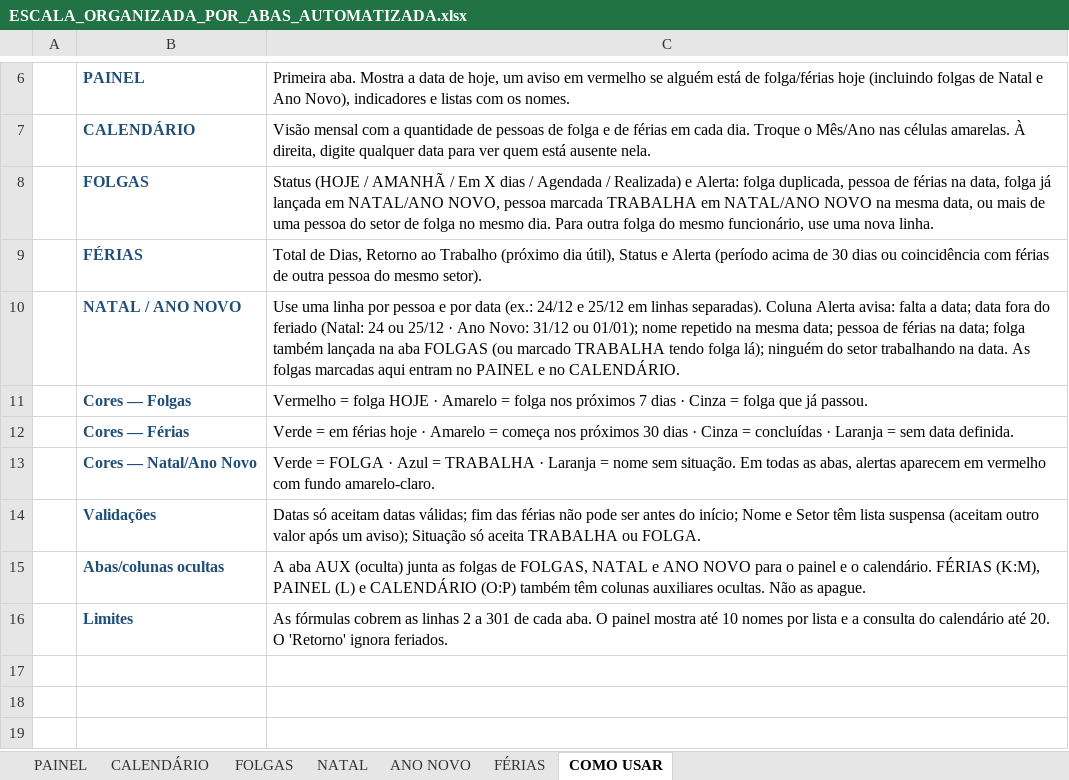
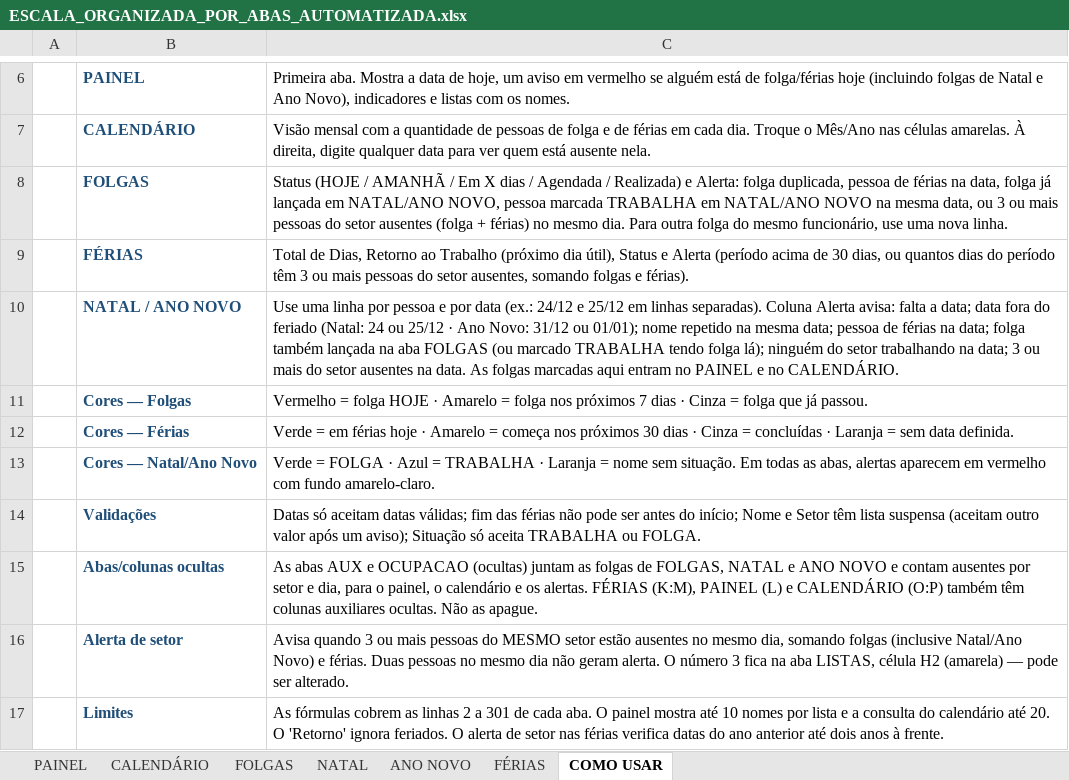
Before and after one commit to RaphaelKT/CEJP, an Excel workbook: planilhas/ESCALA_ORGANIZADA_POR_ABAS_AUTOMATIZADA.xlsx, sheet COMO USAR, drawn as a sheet; only a part is shown, gaps mark what is left out; values as stored, in another font and other column widths than the file's, no borders; addresses are those after the commit; the diff names each change by its address in the sheet, - before the commit and + after, or states it on an @@ line.

```diff
--- a/planilhas/ESCALA_ORGANIZADA_POR_ABAS_AUTOMATIZADA.xlsx (sheet COMO USAR)
+++ b/planilhas/ESCALA_ORGANIZADA_POR_ABAS_AUTOMATIZADA.xlsx (sheet COMO USAR)
-C8: …data, ou mais de uma pessoa do setor de folga no mesmo…
+C8: …data, ou 3 ou mais pessoas do setor ausentes (folga + férias) no mesmo…
-C9: …de 30 dias ou coincidência com férias de outra pessoa do mesmo setor).
+C9: …de 30 dias, ou quantos dias do período têm 3 ou mais pessoas do setor ausentes, somando folgas e férias).
-C10: …trabalhando na data. As…
+C10: …trabalhando na data; 3 ou mais do setor ausentes na data. As…
-C15: A aba AUX (oculta) junta as folgas de FOLGAS, NATAL e ANO NOVO para o painel e o calendário. FÉRIAS (K:M),…
+C15: As abas AUX e OCUPACAO (ocultas) juntam as folgas de FOLGAS, NATAL e ANO NOVO e contam ausentes por setor e dia, para o painel, o calendário e os alertas. FÉRIAS (K:M),…
+row 16:  | Alerta de setor | Avisa quando 3 ou mais pessoas do MESMO setor estão ausentes no mesmo dia, somando folgas (inclusive Natal/Ano Novo) e férias. Duas pessoas no mesmo dia não geram alerta. O número 3 fica na aba LISTAS, célula H2 (amarela) — pode ser alterado.
-C17: …ignora feriados.
+C17: …ignora feriados. O alerta de setor nas férias verifica datas do ano anterior até dois anos à frente.
```
Also changed, not shown: sheet FÉRIAS, sheet PAINEL, formulas that keep their value.
